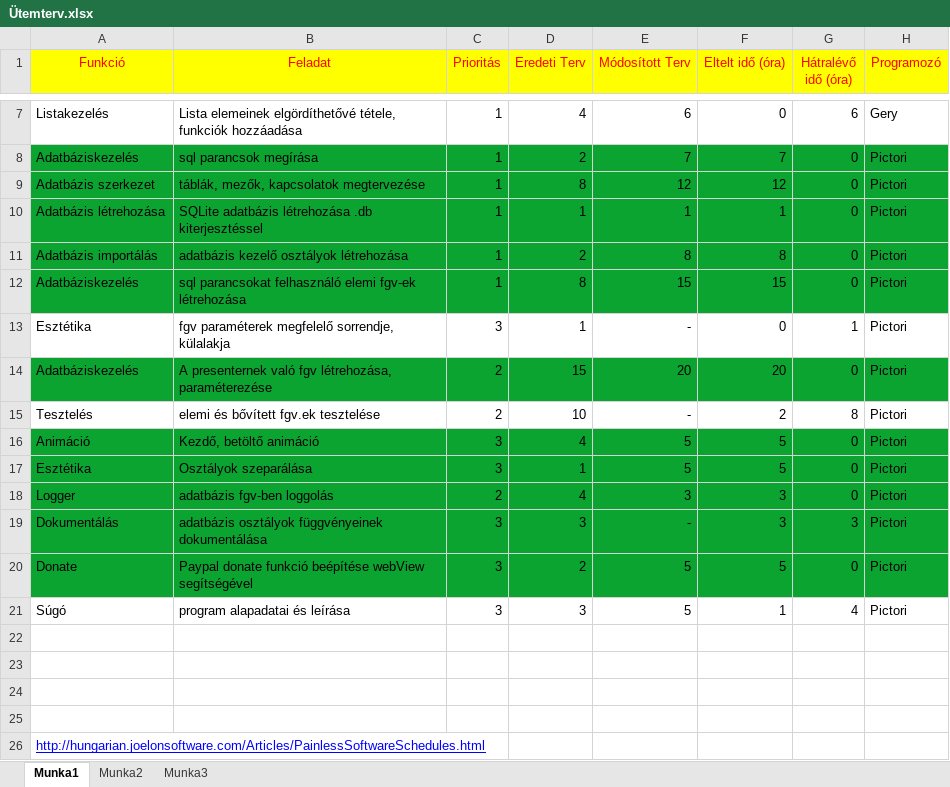
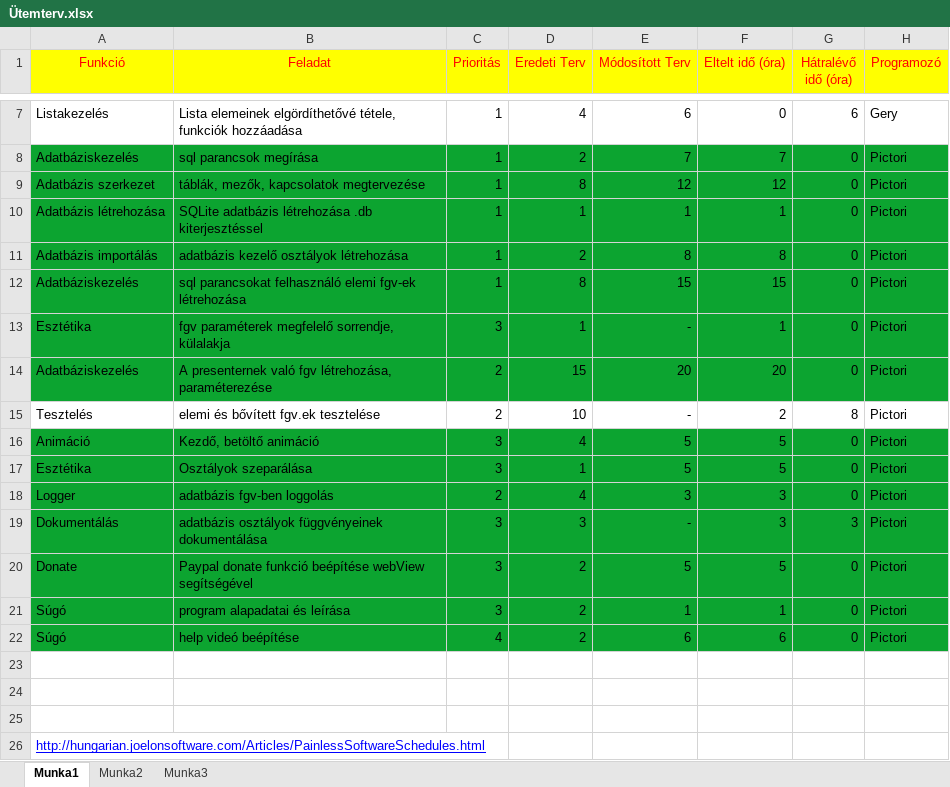
Before and after one commit to Geryson/DictAtOre, an Excel workbook: program leírási dokumentációk/Ütemterv.xlsx, sheet Munka1, drawn as a sheet; only a part is shown, gaps mark what is left out; values as stored, in another font and other column widths than the file's, no borders; the diff names each change by its address in the sheet, - before the commit and + after, or states it on an @@ line.

Commit message:
Súgóba a learn videó működésre bírva, bár a mérettel nem vagyok kiegyezve, de ez a videó sajátosságából fakad - Ütemtervben a feladatok folyamatának aktualizálása - DescriptionActivity.java -ban az activity mérete normál méretűvé módosítása - videó hozzáadása a projekthez mint erőforrás

```diff
--- a/program leírási dokumentációk/Ütemterv.xlsx (sheet Munka1)
+++ b/program leírási dokumentációk/Ütemterv.xlsx (sheet Munka1)
-A13:H13 fill: none
+A13:H13 fill: #0CA430
-F13 (Eltelt idő (óra)): 0
+F13 (Eltelt idő (óra)): 1
-G13 (Hátralévő idő (óra)): 1
+G13 (Hátralévő idő (óra)): 0
-A21:H22 fill: none
+A21:H22 fill: #0CA430
-D21 (Eredeti Terv): 3
+D21 (Eredeti Terv): 2
-E21 (Módosított Terv): 5
+E21 (Módosított Terv): 1
-G21 (Hátralévő idő (óra)): 4
+G21 (Hátralévő idő (óra)): 0
-row 22: (empty)
+row 22: Súgó | help videó beépítése | 4 | 2 | 6 | 6 | 0 | Pictori
```
Also changed, not shown: 4 other files.
